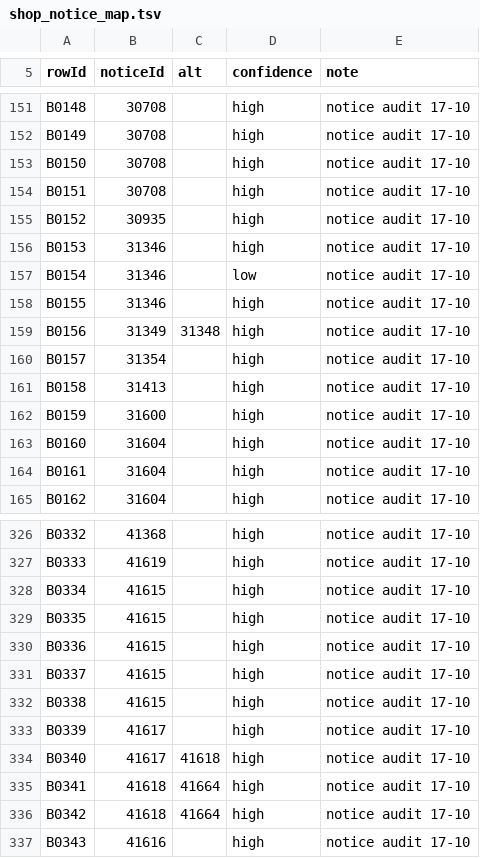
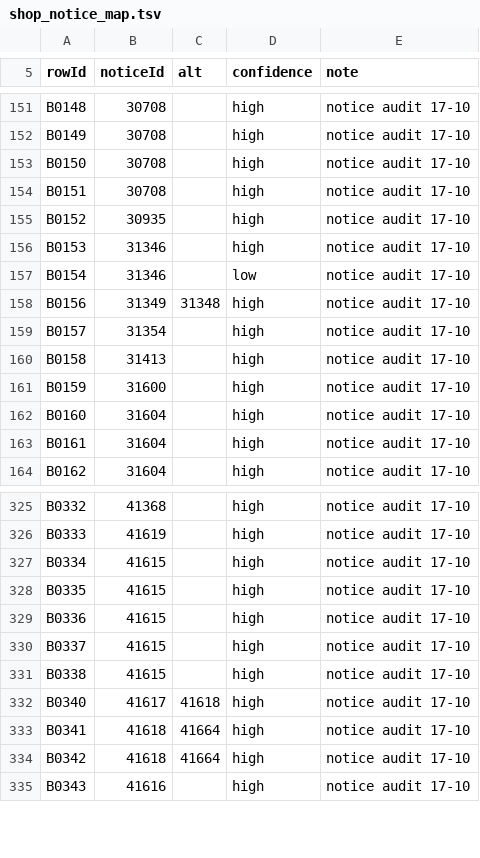
Before and after one commit to Re-Union-X/Re-Union-X, a TSV file: server/shop_notice_map.tsv, drawn as a sheet; only a part is shown, gaps mark what is left out.

```diff
--- a/server/shop_notice_map.tsv
+++ b/server/shop_notice_map.tsv
@@ -157,3 +157,2 @@ B0153	31346		high	notice audit 17-10
 B0154	31346		low	notice audit 17-10
-B0155	31346		high	notice audit 17-10
 B0156	31349	31348	high	notice audit 17-10
@@ -332,3 +331,2 @@ B0337	41615		high	notice audit 17-10
 B0338	41615		high	notice audit 17-10
-B0339	41617		high	notice audit 17-10
 B0340	41617	41618	high	notice audit 17-10
```
Also changed, not shown: recon/tools/banner_overrides.tsv, 4 other files.
